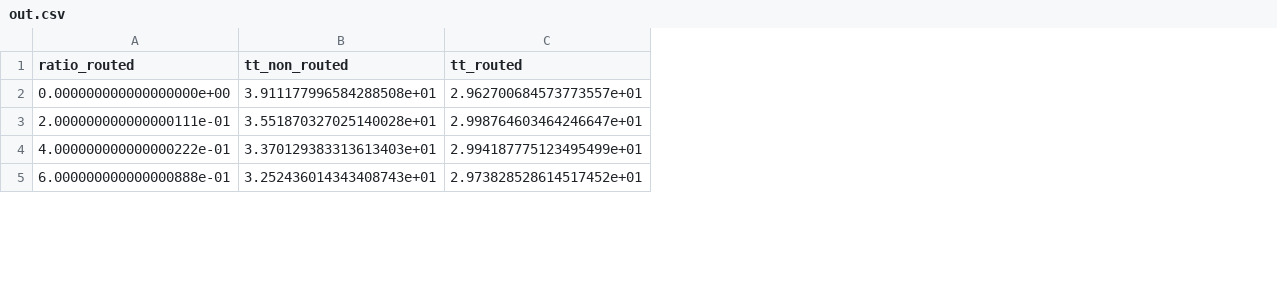
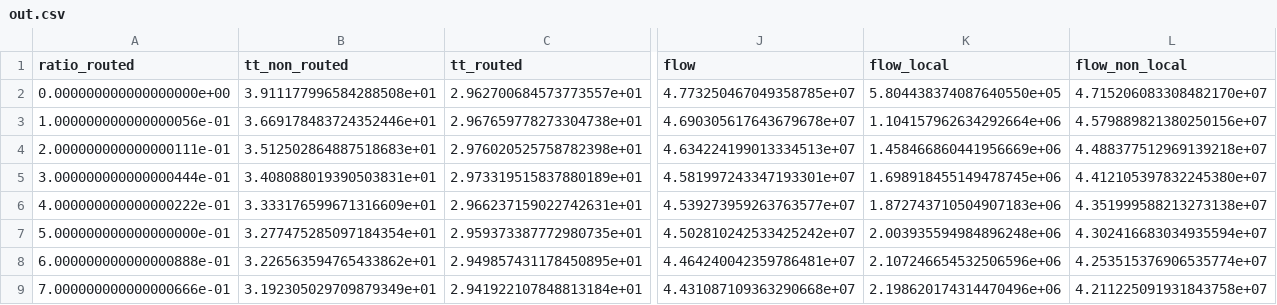
Before and after one commit to megacell/python-traffic-assignment, a CSV file: data/LA/out.csv, drawn as a sheet; only a part is shown, gaps mark what is left out; addresses are those after the commit; rows hold the shown columns only; the diff covers the shown part only; the diff names each change by its address in the sheet, - before the commit and + after, or states it on an @@ line.

```diff
--- a/data/LA/out.csv
+++ b/data/LA/out.csv
+column J (flow), row 2: 4.773250467049358785e+07; row 4: 4.634224199013334513e+07; row 6: 4.539273959263763577e+07; row 8: 4.464240042359786481e+07
+column K (flow_local), row 2: 5.804438374087640550e+05; row 4: 1.458466860441956669e+06; row 6: 1.872743710504907183e+06; row 8: 2.107246654532506596e+06
+column L (flow_non_local), row 2: 4.715206083308482170e+07; row 4: 4.488377512969139218e+07; row 6: 4.351999588213273138e+07; row 8: 4.253515376906535774e+07
+row 3: 1.000000000000000056e-01 | 3.669178483724352446e+01 | 2.967659778273304738e+01 | 4.690305617643679678e+07 | 1.104157962634292664e+06 | 4.579889821380250156e+07
-B4 (tt_non_routed): 3.551870327025140028e+01
+B4 (tt_non_routed): 3.512502864887518683e+01
-C4 (tt_routed): 2.998764603464246647e+01
+C4 (tt_routed): 2.976020525758782398e+01
+row 5: 3.000000000000000444e-01 | 3.408088019390503831e+01 | 2.973319515837880189e+01 | 4.581997243347193301e+07 | 1.698918455149478745e+06 | 4.412105397832245380e+07
-B6 (tt_non_routed): 3.370129383313613403e+01
+B6 (tt_non_routed): 3.333176599671316609e+01
-C6 (tt_routed): 2.994187775123495499e+01
+C6 (tt_routed): 2.966237159022742631e+01
+row 7: 5.000000000000000000e-01 | 3.277475285097184354e+01 | 2.959373387772980735e+01 | 4.502810242533425242e+07 | 2.003935594984896248e+06 | 4.302416683034935594e+07
-B8 (tt_non_routed): 3.252436014343408743e+01
+B8 (tt_non_routed): 3.226563594765433862e+01
-C8 (tt_routed): 2.973828528614517452e+01
+C8 (tt_routed): 2.949857431178450895e+01
+row 9: 7.000000000000000666e-01 | 3.192305029709879349e+01 | 2.941922107848813184e+01 | 4.431087109363290668e+07 | 2.198620174314470496e+06 | 4.211225091931843758e+07
```
Also changed, not shown: 1 added row and 34 edited cells elsewhere in this file, 6 other files.
